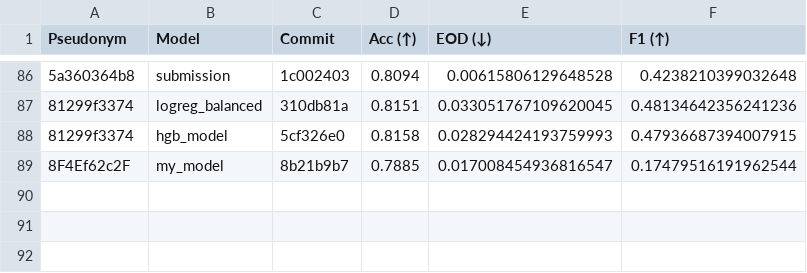
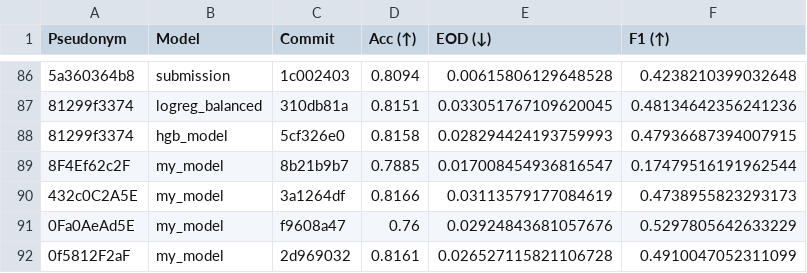
Before and after one commit to cs349s26/leaderboard-hw3, a CSV file: results.csv, drawn as a sheet; only a part is shown, gaps mark what is left out; the diff names each change by its address in the sheet, - before the commit and + after, or states it on an @@ line.

```diff
--- a/results.csv
+++ b/results.csv
+row 90: 432c0C2A5E | my_model | 3a1264df | 0.8166 | 0.03113579177084619 | 0.4738955823293173
+row 91: 0Fa0AeAd5E | my_model | f9608a47 | 0.76 | 0.02924843681057676 | 0.5297805642633229
+row 92: 0f5812F2aF | my_model | 2d969032 | 0.8161 | 0.026527115821106728 | 0.4910047052311099
```
Also changed, not shown: 1 other file.
